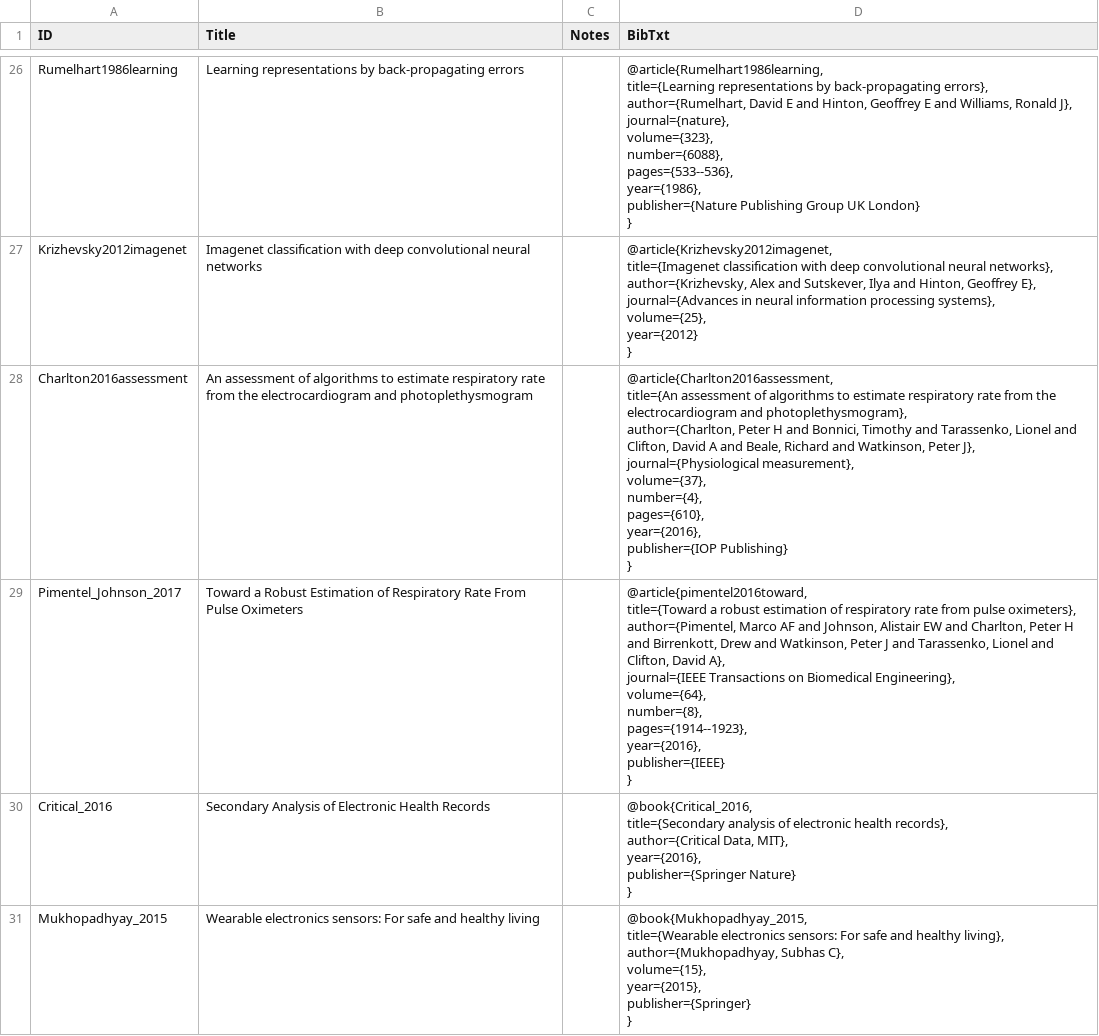
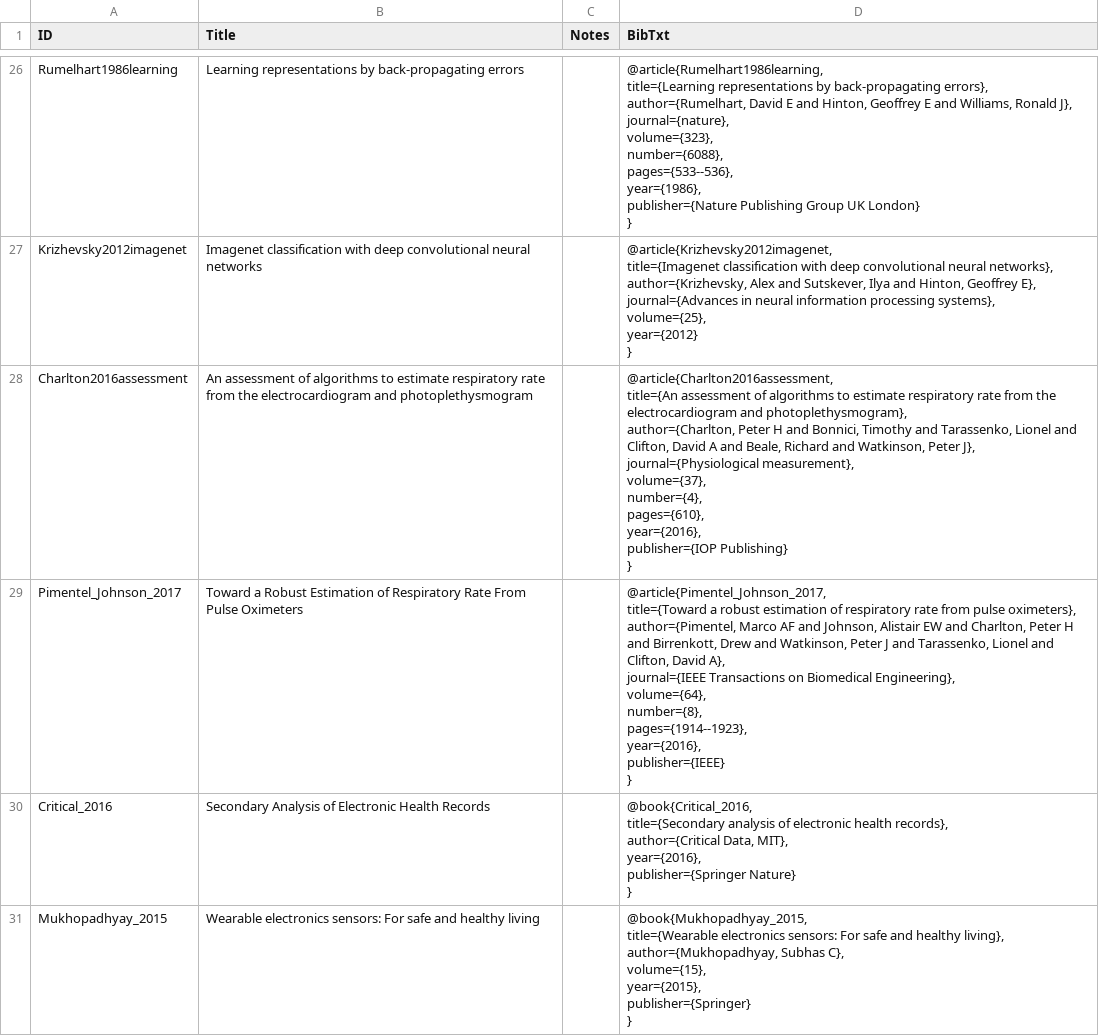
Before and after one commit to pzierahn/respiration, a CSV file: data/notion-export/background.csv, drawn as a sheet; only a part is shown, gaps mark what is left out; the diff covers the shown part only.

```diff
--- a/data/notion-export/background.csv
+++ b/data/notion-export/background.csv
@@ -259,12 +259,12 @@ publisher={IOP Publishing}
 }"
-Pimentel_Johnson_2017,Toward a Robust Estimation of Respiratory Rate From Pulse Oximeters,,"@article{pimentel2016toward,
-title={Toward a robust estimation of respiratory rate from pulse oximeters},
-author={Pimentel, Marco AF and Johnson, Alistair EW and Charlton, Peter H and Birrenkott, Drew and Watkinson, Peter J and Tarassenko, Lionel and Clifton, David A},
-journal={IEEE Transactions on Biomedical Engineering},
-volume={64},
-number={8},
-pages={1914--1923},
-year={2016},
-publisher={IEEE}
-}"
+Pimentel_Johnson_2017,Toward a Robust Estimation of Respiratory Rate From Pulse Oximeters,,"@article{Pimentel_Johnson_2017,
+title={Toward a robust estimation of respiratory rate from pulse oximeters},
+author={Pimentel, Marco AF and Johnson, Alistair EW and Charlton, Peter H and Birrenkott, Drew and Watkinson, Peter J and Tarassenko, Lionel and Clifton, David A},
+journal={IEEE Transactions on Biomedical Engineering},
+volume={64},
+number={8},
+pages={1914--1923},
+year={2016},
+publisher={IEEE}
+}"
 Critical_2016,Secondary Analysis of Electronic Health Records,,"@book{Critical_2016,
```
Also changed, not shown: 1 added row elsewhere in this file, 1 other file.
